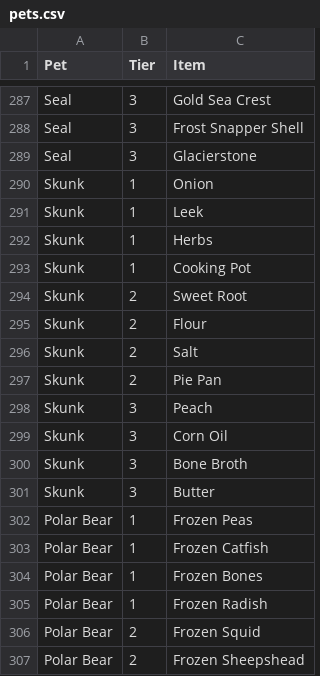
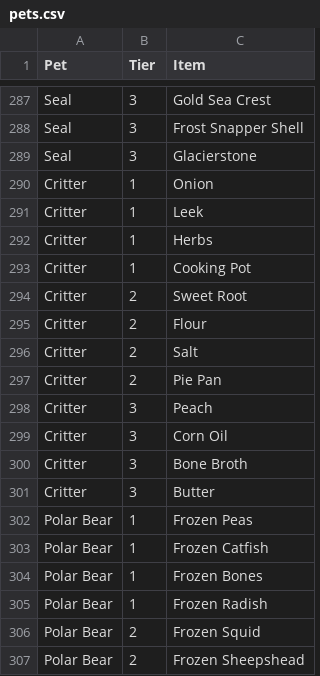
Before and after one commit to danelphick/farm-solver, a CSV file: pets.csv, drawn as a sheet; only a part is shown, gaps mark what is left out.

Commit message:
Rename skunk to critter

```diff
--- a/pets.csv
+++ b/pets.csv
@@ -289,14 +289,14 @@ Seal,3,Frost Snapper Shell
 Seal,3,Glacierstone
-Skunk,1,Onion
-Skunk,1,Leek
-Skunk,1,Herbs
-Skunk,1,Cooking Pot
-Skunk,2,Sweet Root
-Skunk,2,Flour
-Skunk,2,Salt
-Skunk,2,Pie Pan
-Skunk,3,Peach
-Skunk,3,Corn Oil
-Skunk,3,Bone Broth
-Skunk,3,Butter
+Critter,1,Onion
+Critter,1,Leek
+Critter,1,Herbs
+Critter,1,Cooking Pot
+Critter,2,Sweet Root
+Critter,2,Flour
+Critter,2,Salt
+Critter,2,Pie Pan
+Critter,3,Peach
+Critter,3,Corn Oil
+Critter,3,Bone Broth
+Critter,3,Butter
 Polar Bear,1,Frozen Peas
```
Also changed, not shown: 5 other files.
